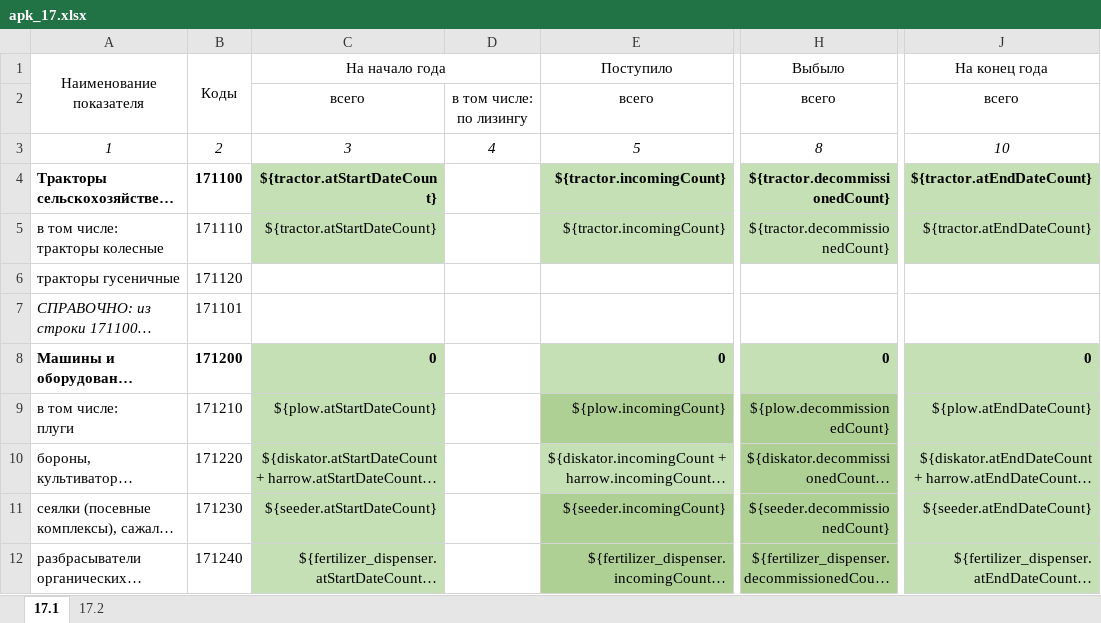
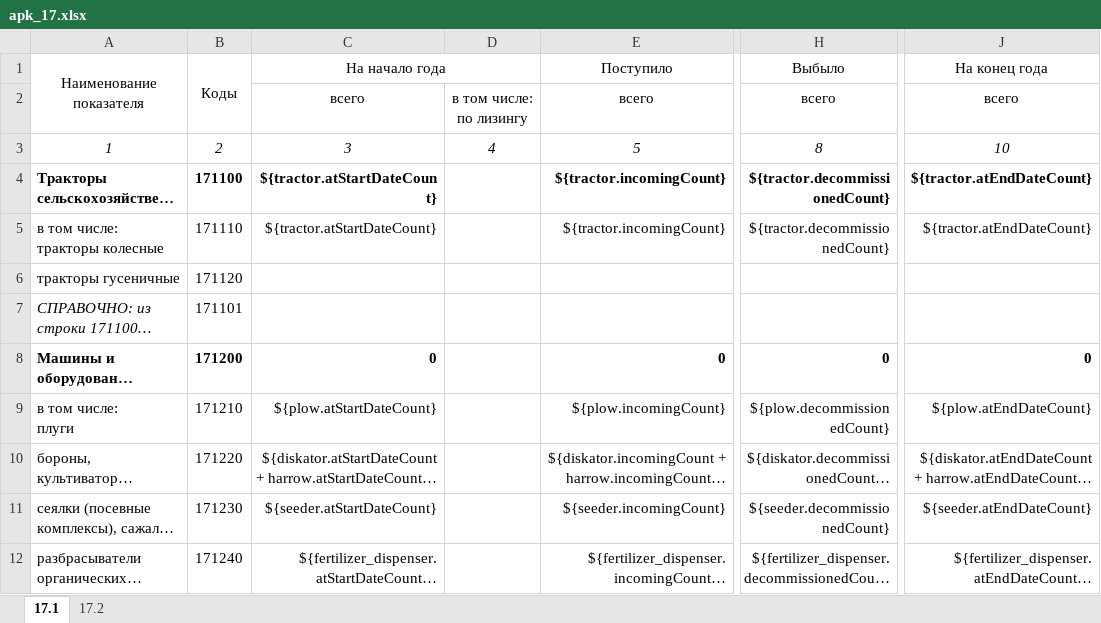
Before and after one commit to danmv24/AgroPro, an Excel workbook: src/main/resources/reports/apk_17.xlsx, sheet 17.1, drawn as a sheet; only a part is shown, gaps mark what is left out; long unchanged cells end in …; values as stored, in another font and other column widths than the file's, no borders; the diff covers the shown part only; the diff names each change by its address in the sheet, - before the commit and + after, or states it on an @@ line.

```diff
--- a/src/main/resources/reports/apk_17.xlsx (sheet 17.1)
+++ b/src/main/resources/reports/apk_17.xlsx (sheet 17.1)
-C4:C5 fill: #C5E0B4
+C4:C5 fill: none
-E4:E5 fill: #C5E0B4
+E4:E5 fill: none
-H4:H5 fill: #C5E0B4
+H4:H5 fill: none
-J4:J5 fill: #C5E0B4
+J4:J5 fill: none
-C8:C12 fill: #C5E0B4
+C8:C12 fill: none
-E8 fill: #C5E0B4
+E8 fill: none
-H8 fill: #C5E0B4
+H8 fill: none
-J8:J12 fill: #C5E0B4
+J8:J12 fill: none
-E9 fill: #AFD095
+E9 fill: none
-H9:H12 fill: #AFD095
+H9:H12 fill: none
-E10 fill: #C5E0B4
+E10 fill: none
-E11:E12 fill: #AFD095
+E11:E12 fill: none
```
Also changed, not shown: cell formats elsewhere in this sheet, sheet 17.2, src/main/resources/reports/apk_5.xlsx, src/main/resources/reports/apk_8.xlsx, 5 other files.
